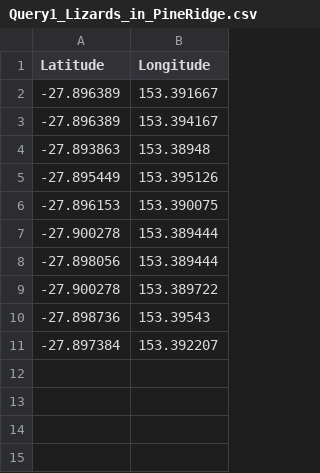
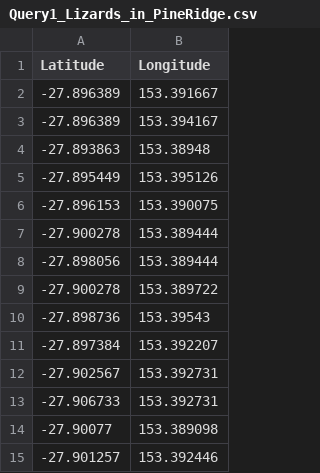
Before and after one commit to gjskywalker/COMP6311G_Assignments, a CSV file: Assignment_2/Results/QuadTree/Query1_Lizards_in_PineRidge.csv, drawn as a sheet.

```diff
--- a/Assignment_2/Results/QuadTree/Query1_Lizards_in_PineRidge.csv
+++ b/Assignment_2/Results/QuadTree/Query1_Lizards_in_PineRidge.csv
@@ -11 +11,5 @@ Latitude,Longitude
 -27.897384,153.392207
+-27.902567,153.392731
+-27.906733,153.392731
+-27.90077,153.389098
+-27.901257,153.392446
```
Also changed, not shown: Assignment_2/Results/R-Tree/Query2_Wetlands_in_Parks.csv, 5 other files.
